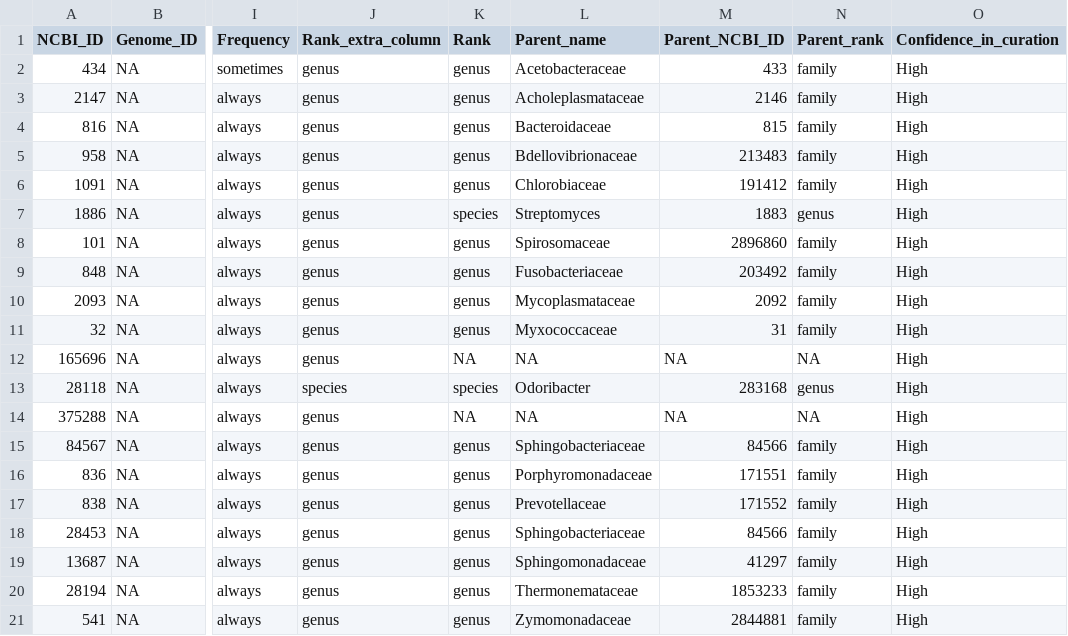
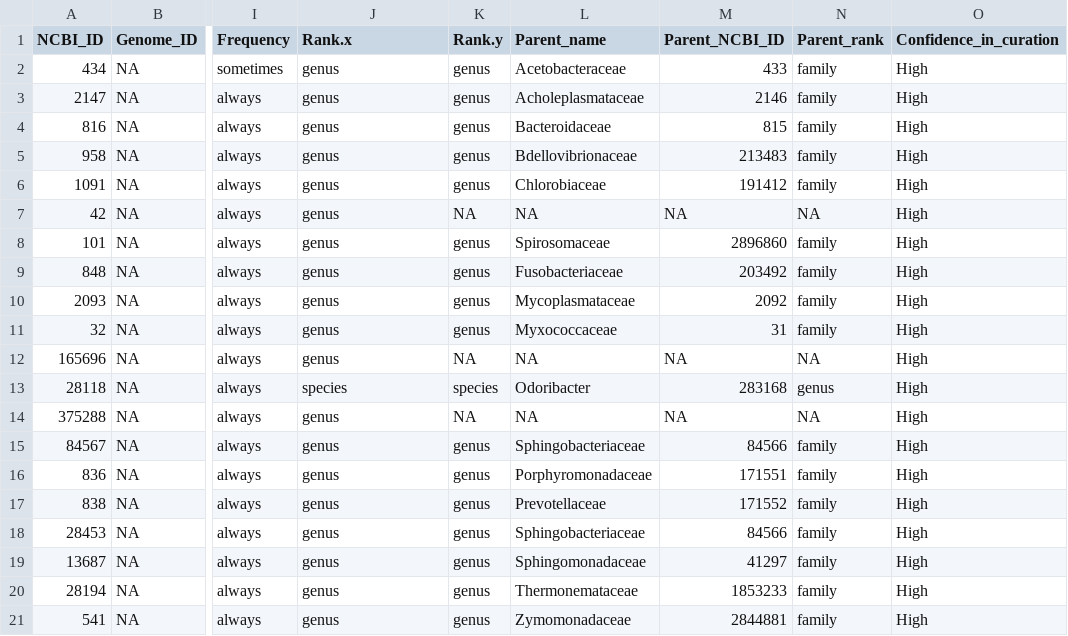
Before and after one commit to waldronlab/bugphyzzExports, a CSV file: sphingolipid_producing.csv, drawn as a sheet; only a part is shown, gaps mark what is left out; the diff names each change by its address in the sheet, - before the commit and + after, or states it on an @@ line.

```diff
--- a/sphingolipid_producing.csv
+++ b/sphingolipid_producing.csv
-J1: Rank_extra_column
+J1: Rank.x
-K1: Rank
+K1: Rank.y
-A7 (NCBI_ID): 1886
+A7 (NCBI_ID): 42
-K7 (Rank.y): species
+K7 (Rank.y): NA
-L7 (Parent_name): Streptomyces
+L7 (Parent_name): NA
-M7 (Parent_NCBI_ID): 1883
+M7 (Parent_NCBI_ID): NA
-N7 (Parent_rank): genus
+N7 (Parent_rank): NA
```
Also changed, not shown: 1 other file.
